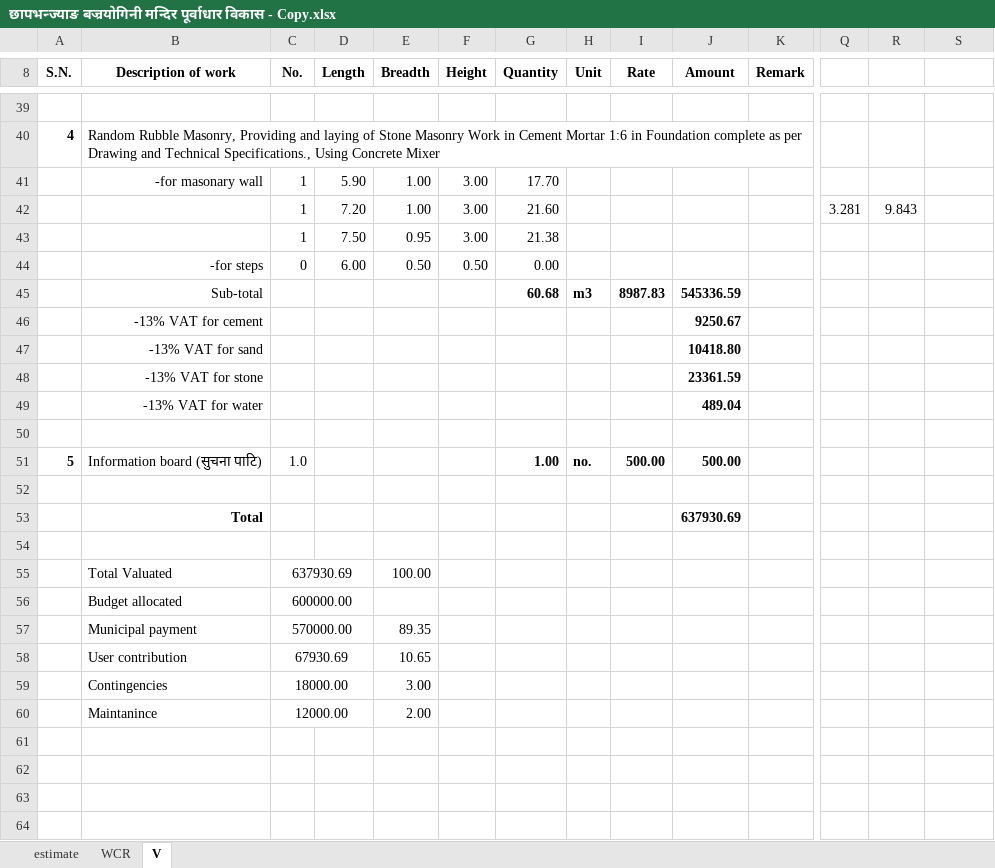
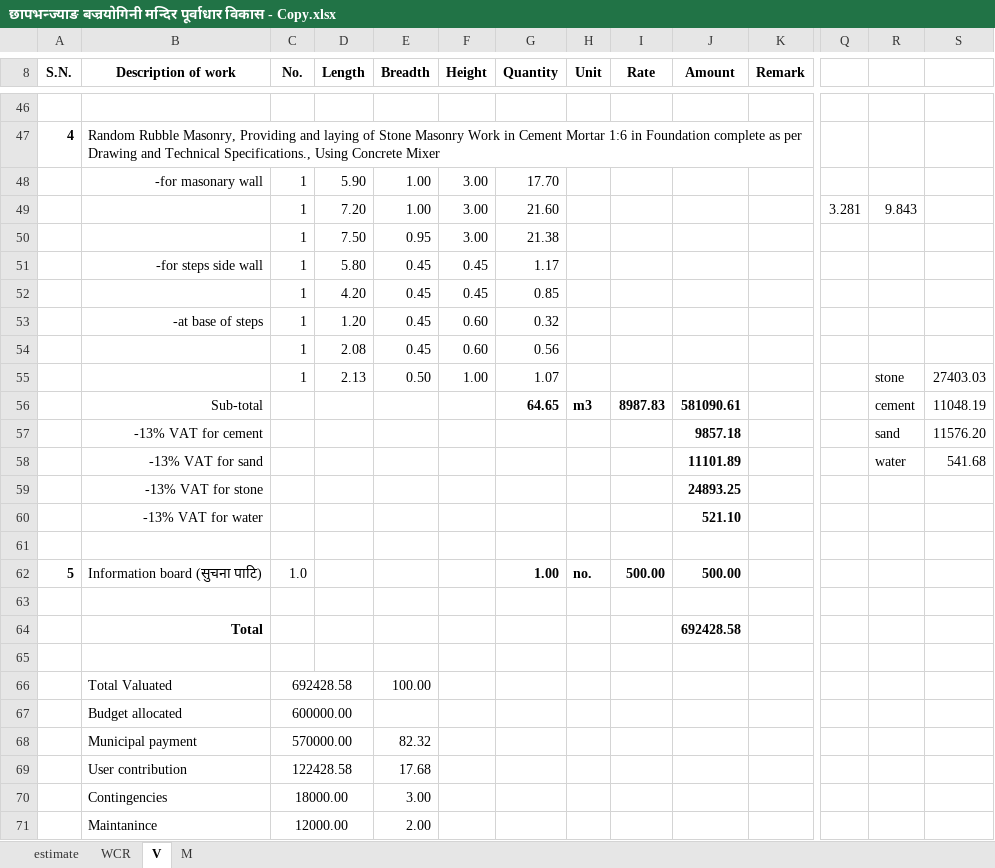
Before and after one commit to suwalcrystal/ward1, an Excel workbook: बजेट माग estimate/नगर बजेट estimate/छापभन्ज्याङ बज्रयोगिनी मन्दिर पूर्वाधार विकास/छापभन्ज्याङ बज्रयोगिनी मन्दिर पूर्वाधार विकास - Copy.xlsx, sheet V, drawn as a sheet; only a part is shown, gaps mark what is left out; values as stored, in another font and other column widths than the file's, no borders; removed rows and columns are numbered as before the commit, all else as after; rows hold the shown columns only; the diff covers the shown part only; the diff names each change by its address in the sheet, - before the commit and + after, or states it on an @@ line.

```diff
--- a/बजेट माग estimate/नगर बजेट estimate/छापभन्ज्याङ बज्रयोगिनी मन्दिर पूर्वाधार विकास/छापभन्ज्याङ बज्रयोगिनी मन्दिर पूर्वाधार विकास - Copy.xlsx (sheet V)
+++ b/बजेट माग estimate/नगर बजेट estimate/छापभन्ज्याङ बज्रयोगिनी मन्दिर पूर्वाधार विकास/छापभन्ज्याङ बज्रयोगिनी मन्दिर पूर्वाधार विकास - Copy.xlsx (sheet V)
+sheet tab: M
-row 44:  | -for steps | 0 | 6.00 | 0.50 | 0.50 | 0.00
+row 51:  | -for steps side wall | 1 | 5.80 | 0.45 | 0.45 | 1.17
+row 52:  |  | 1 | 4.20 | 0.45 | 0.45 | 0.85
+row 53:  | -at base of steps | 1 | 1.20 | 0.45 | 0.60 | 0.32
+row 54:  |  | 1 | 2.08 | 0.45 | 0.60 | 0.56
+row 55:  |  | 1 | 2.13 | 0.50 | 1.00 | 1.07 |  |  |  |  |  | stone | 27403.03
-G56 (Quantity): 60.68
+G56 (Quantity): 64.65
-J56 (Amount): 545336.59
+J56 (Amount): 581090.61
-R56: (empty)
+R56: cement
-S56: (empty)
+S56: 11048.19
-row 46:  | -13% VAT for cement |  |  |  |  |  |  |  | 9250.67
-row 47:  | -13% VAT for sand |  |  |  |  |  |  |  | 10418.80
+row 57:  | -13% VAT for cement |  |  |  |  |  |  |  | 9857.18 |  |  | sand | 11576.20
+row 58:  | -13% VAT for sand |  |  |  |  |  |  |  | 11101.89 |  |  | water | 541.68
-J59 (Amount): 23361.59
+J59 (Amount): 24893.25
-J60 (Amount): 489.04
+J60 (Amount): 521.10
-J64 (Amount): 637930.69
+J64 (Amount): 692428.58
-C66 (No.): 637930.69
+C66 (No.): 692428.58
-E68 (Breadth): 89.35
+E68 (Breadth): 82.32
-C69 (No.): 67930.69
+C69 (No.): 122428.58
-E69 (Breadth): 10.65
+E69 (Breadth): 17.68
```
Also changed, not shown: 10 added rows, 3 removed rows and 25 edited cells elsewhere in this sheet, sheet WCR, formulas that keep their value, 5 other files.
